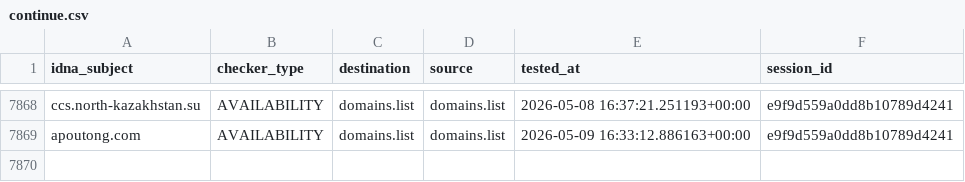
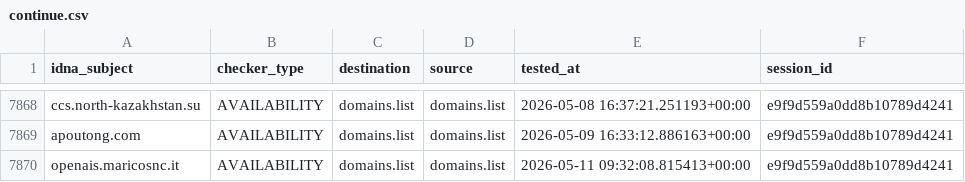
Before and after one commit to Ultimate-Hosts-Blacklist/someonewhocares.org, a CSV file: output/domains.list/continue.csv, drawn as a sheet; only a part is shown, gaps mark what is left out; the diff names each change by its address in the sheet, - before the commit and + after, or states it on an @@ line.

```diff
--- a/output/domains.list/continue.csv
+++ b/output/domains.list/continue.csv
+row 7870: openais.maricosnc.it | AVAILABILITY | domains.list | domains.list | 2026-05-11 09:32:08.815413+00:00 | e9f9d559a0dd8b10789d4241
```
Also changed, not shown: 5 other files.
